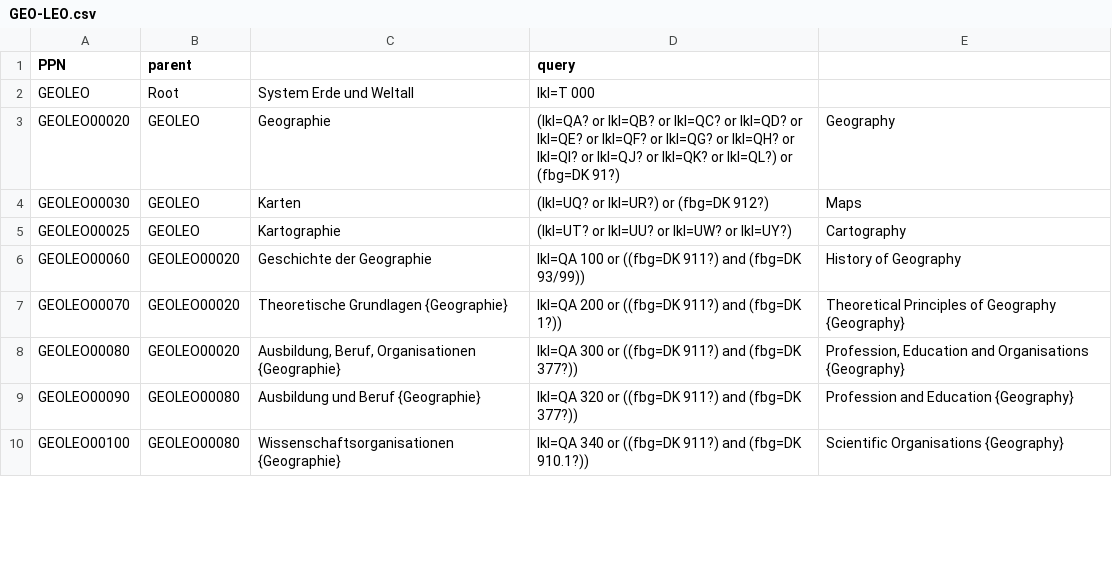
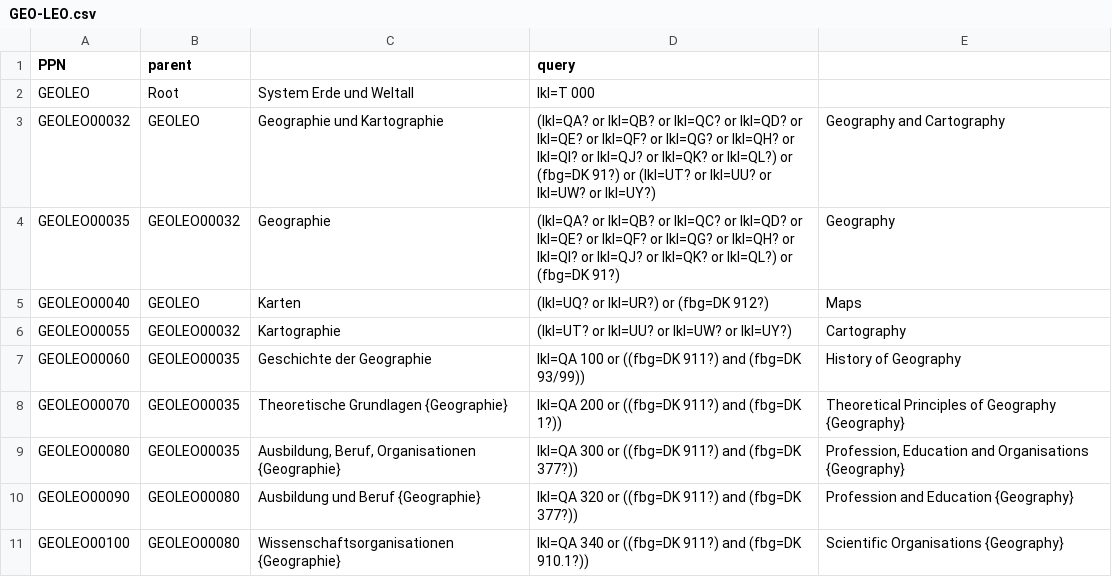
Before and after one commit to subugoe/vlibs-typo3, a CSV file: fileadmin/gok/csv/GEO-LEO.csv, drawn as a sheet; only a part is shown; the diff covers the shown part only.

```diff
--- a/fileadmin/gok/csv/GEO-LEO.csv
+++ b/fileadmin/gok/csv/GEO-LEO.csv
@@ -2,8 +2,9 @@
 "GEOLEO";"Root";"System Erde und Weltall";"lkl=T 000";
-"GEOLEO00020";"GEOLEO";"Geographie";"(lkl=QA? or lkl=QB? or lkl=QC? or lkl=QD? or lkl=QE? or lkl=QF? or lkl=QG? or lkl=QH? or lkl=QI? or lkl=QJ? or lkl=QK? or lkl=QL?) or (fbg=DK 91?)";"Geography"
-"GEOLEO00030";"GEOLEO";"Karten";"(lkl=UQ? or lkl=UR?) or (fbg=DK 912?)";"Maps"
-"GEOLEO00025";"GEOLEO";"Kartographie";"(lkl=UT? or lkl=UU? or lkl=UW? or lkl=UY?)";"Cartography"
-"GEOLEO00060";"GEOLEO00020";"Geschichte der Geographie";"lkl=QA 100 or ((fbg=DK 911?) and (fbg=DK 93/99))";"History of Geography"
-"GEOLEO00070";"GEOLEO00020";"Theoretische Grundlagen {Geographie}";"lkl=QA 200 or ((fbg=DK 911?) and (fbg=DK 1?))";"Theoretical Principles of Geography {Geography}"
-"GEOLEO00080";"GEOLEO00020";"Ausbildung, Beruf, Organisationen {Geographie}";"lkl=QA 300 or ((fbg=DK 911?) and (fbg=DK 377?))";"Profession, Education and Organisations {Geography}"
+"GEOLEO00032";"GEOLEO";"Geographie und Kartographie";"(lkl=QA? or lkl=QB? or lkl=QC? or lkl=QD? or lkl=QE? or lkl=QF? or lkl=QG? or lkl=QH? or lkl=QI? or lkl=QJ? or lkl=QK? or lkl=QL?) or (fbg=DK 91?) or (lkl=UT? or lkl=UU? or lkl=UW? or lkl=UY?)";"Geography and Cartography"
+"GEOLEO00035";"GEOLEO00032";"Geographie";"(lkl=QA? or lkl=QB? or lkl=QC? or lkl=QD? or lkl=QE? or lkl=QF? or lkl=QG? or lkl=QH? or lkl=QI? or lkl=QJ? or lkl=QK? or lkl=QL?) or (fbg=DK 91?)";"Geography"
+"GEOLEO00040";"GEOLEO";"Karten";"(lkl=UQ? or lkl=UR?) or (fbg=DK 912?)";"Maps"
+"GEOLEO00055";"GEOLEO00032";"Kartographie";"(lkl=UT? or lkl=UU? or lkl=UW? or lkl=UY?)";"Cartography"
+"GEOLEO00060";"GEOLEO00035";"Geschichte der Geographie";"lkl=QA 100 or ((fbg=DK 911?) and (fbg=DK 93/99))";"History of Geography"
+"GEOLEO00070";"GEOLEO00035";"Theoretische Grundlagen {Geographie}";"lkl=QA 200 or ((fbg=DK 911?) and (fbg=DK 1?))";"Theoretical Principles of Geography {Geography}"
+"GEOLEO00080";"GEOLEO00035";"Ausbildung, Beruf, Organisationen {Geographie}";"lkl=QA 300 or ((fbg=DK 911?) and (fbg=DK 377?))";"Profession, Education and Organisations {Geography}"
 "GEOLEO00090";"GEOLEO00080";"Ausbildung und Beruf {Geographie}";"lkl=QA 320 or ((fbg=DK 911?) and (fbg=DK 377?))";"Profession and Education {Geography}"
```
Also changed, not shown: 2 added rows, 1 removed row, 1 moved row and 106 edited cells elsewhere in this file.
